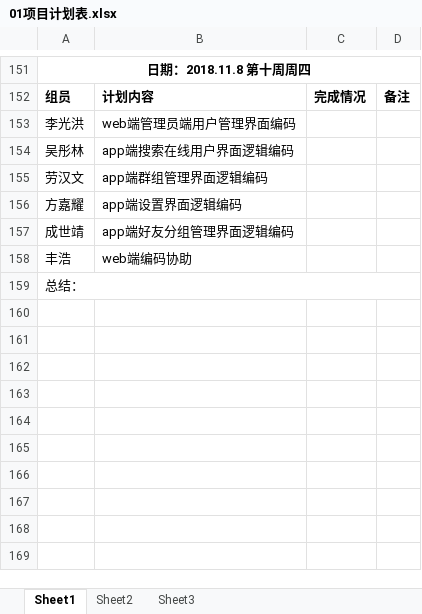
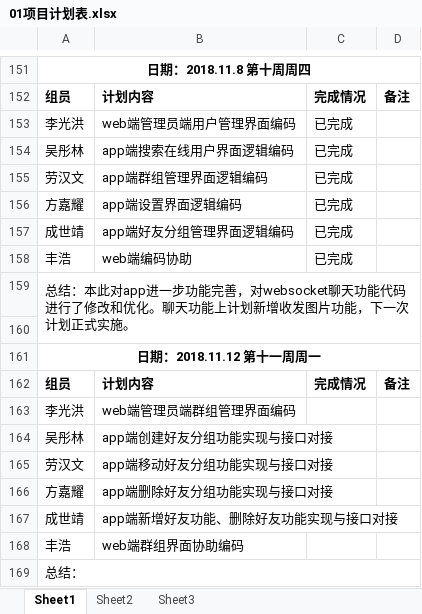
Before and after one commit to gdqy-it/soft162-163, an Excel workbook: 第01组/01项目计划表.xlsx, sheet Sheet1, drawn as a sheet; only a part is shown, gaps mark what is left out; values as stored, in another font and other column widths than the file's, no borders; addresses are those after the commit; the diff names each change by its address in the sheet, - before the commit and + after, or states it on an @@ line.

Commit message:
Add files via upload

```diff
--- a/第01组/01项目计划表.xlsx (sheet Sheet1)
+++ b/第01组/01项目计划表.xlsx (sheet Sheet1)
-C153:C157: (empty)
+C153:C157: 已完成
+row 158: 丰浩 | web端编码协助 | 已完成
+row 159: 总结：本此对app进一步功能完善，对websocket聊天功能代码进行了修改和优化。聊天功能上计划新增收发图片功能，下一次计划正式实施。
+row 160: (empty)
+row 161: 日期：2018.11.12 第十一周周一
+row 162: 组员 | 计划内容 | 完成情况 | 备注
+row 163: 李光洪 | web端管理员端群组管理界面编码
+row 164: 吴彤林 | app端创建好友分组功能实现与接口对接
+row 165: 劳汉文 | app端移动好友分组功能实现与接口对接
+row 166: 方嘉耀 | app端删除好友分组功能实现与接口对接
+row 167: 成世靖 | app端新增好友功能、删除好友功能实现与接口对接
-B168: web端编码协助
+B168: web端群组界面协助编码
```
